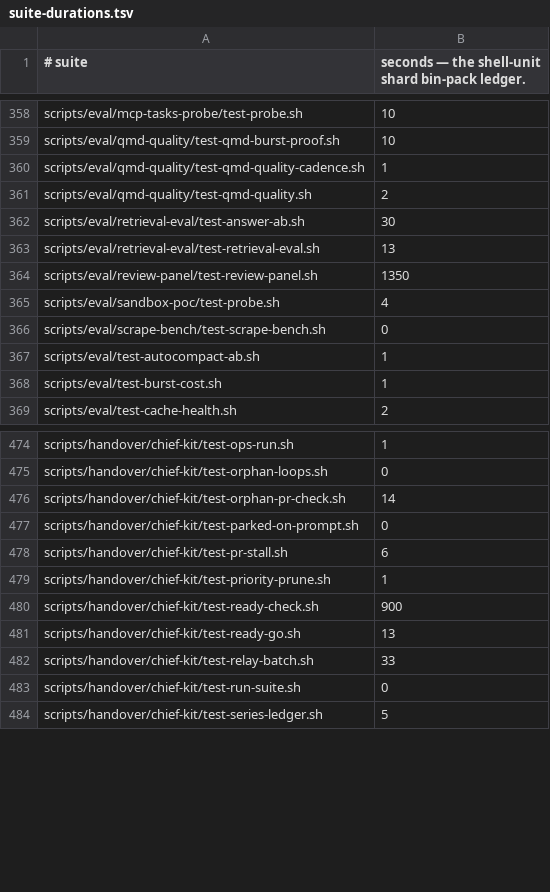
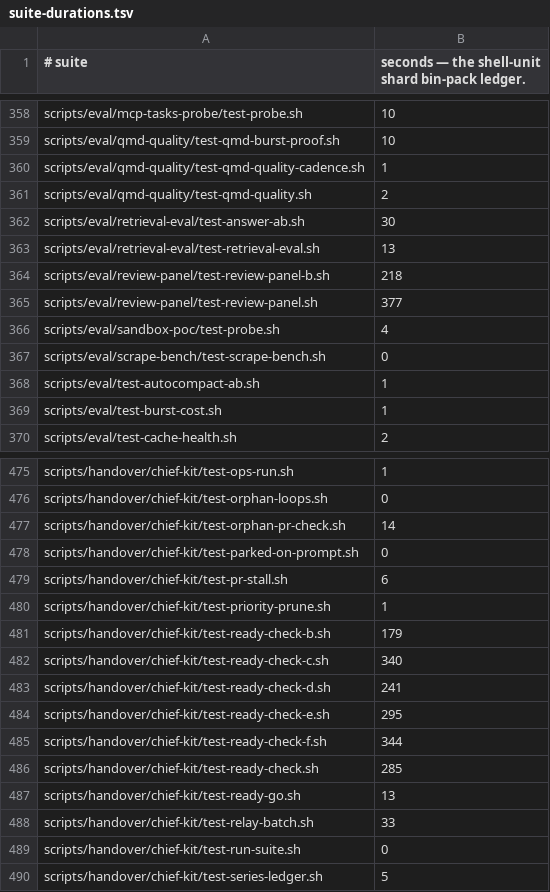
Before and after one commit to yotamleo-org/Himmel, a TSV file: scripts/ci/suite-durations.tsv, drawn as a sheet; only a part is shown, gaps mark what is left out.

```diff
--- a/scripts/ci/suite-durations.tsv
+++ b/scripts/ci/suite-durations.tsv
@@ -363,3 +363,4 @@ scripts/eval/retrieval-eval/test-answer-ab.sh	30
 scripts/eval/retrieval-eval/test-retrieval-eval.sh	13
-scripts/eval/review-panel/test-review-panel.sh	1350
+scripts/eval/review-panel/test-review-panel-b.sh	218
+scripts/eval/review-panel/test-review-panel.sh	377
 scripts/eval/sandbox-poc/test-probe.sh	4
@@ -479,3 +480,8 @@ scripts/handover/chief-kit/test-pr-stall.sh	6
 scripts/handover/chief-kit/test-priority-prune.sh	1
-scripts/handover/chief-kit/test-ready-check.sh	900
+scripts/handover/chief-kit/test-ready-check-b.sh	179
+scripts/handover/chief-kit/test-ready-check-c.sh	340
+scripts/handover/chief-kit/test-ready-check-d.sh	241
+scripts/handover/chief-kit/test-ready-check-e.sh	295
+scripts/handover/chief-kit/test-ready-check-f.sh	344
+scripts/handover/chief-kit/test-ready-check.sh	285
 scripts/handover/chief-kit/test-ready-go.sh	13
```
Also changed, not shown: scripts/ci/suite-tiers.tsv, 15 other files.
